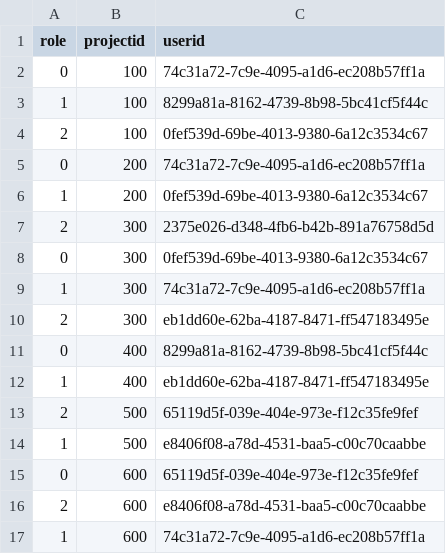
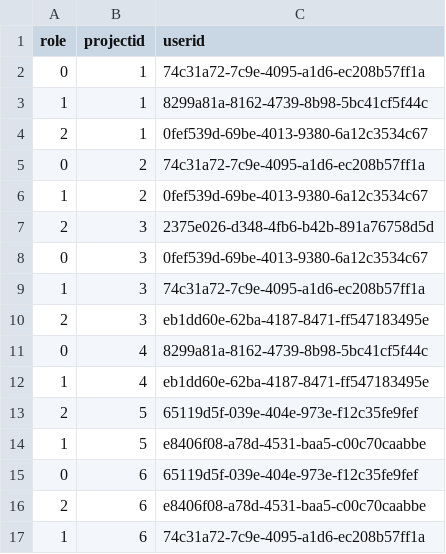
Before and after one commit to amosproj/amos2021ws05-fin-prod-port-quick-check, a CSV file: DummyData/csv files/05_projectuser.csv, drawn as a sheet.

```diff
--- a/DummyData/csv files/05_projectuser.csv
+++ b/DummyData/csv files/05_projectuser.csv
@@ -1,17 +1,17 @@
 role,projectid,userid
-0,100,74c31a72-7c9e-4095-a1d6-ec208b57ff1a
-1,100,8299a81a-8162-4739-8b98-5bc41cf5f44c
-2,100,0fef539d-69be-4013-9380-6a12c3534c67
-0,200,74c31a72-7c9e-4095-a1d6-ec208b57ff1a
-1,200,0fef539d-69be-4013-9380-6a12c3534c67
-2,300,2375e026-d348-4fb6-b42b-891a76758d5d
-0,300,0fef539d-69be-4013-9380-6a12c3534c67
-1,300,74c31a72-7c9e-4095-a1d6-ec208b57ff1a
-2,300,eb1dd60e-62ba-4187-8471-ff547183495e
-0,400,8299a81a-8162-4739-8b98-5bc41cf5f44c
-1,400,eb1dd60e-62ba-4187-8471-ff547183495e
-2,500,65119d5f-039e-404e-973e-f12c35fe9fef
-1,500,e8406f08-a78d-4531-baa5-c00c70caabbe
-0,600,65119d5f-039e-404e-973e-f12c35fe9fef
-2,600,e8406f08-a78d-4531-baa5-c00c70caabbe
-1,600,74c31a72-7c9e-4095-a1d6-ec208b57ff1a
+0,1,74c31a72-7c9e-4095-a1d6-ec208b57ff1a
+1,1,8299a81a-8162-4739-8b98-5bc41cf5f44c
+2,1,0fef539d-69be-4013-9380-6a12c3534c67
+0,2,74c31a72-7c9e-4095-a1d6-ec208b57ff1a
+1,2,0fef539d-69be-4013-9380-6a12c3534c67
+2,3,2375e026-d348-4fb6-b42b-891a76758d5d
+0,3,0fef539d-69be-4013-9380-6a12c3534c67
+1,3,74c31a72-7c9e-4095-a1d6-ec208b57ff1a
+2,3,eb1dd60e-62ba-4187-8471-ff547183495e
+0,4,8299a81a-8162-4739-8b98-5bc41cf5f44c
+1,4,eb1dd60e-62ba-4187-8471-ff547183495e
+2,5,65119d5f-039e-404e-973e-f12c35fe9fef
+1,5,e8406f08-a78d-4531-baa5-c00c70caabbe
+0,6,65119d5f-039e-404e-973e-f12c35fe9fef
+2,6,e8406f08-a78d-4531-baa5-c00c70caabbe
+1,6,74c31a72-7c9e-4095-a1d6-ec208b57ff1a
```
Also changed, not shown: DummyData/csv files/04_projects.csv, DummyData/csv files/06_products.csv, 2 other files.
